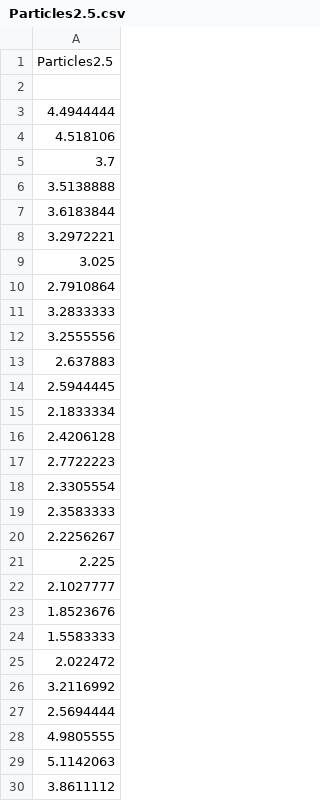
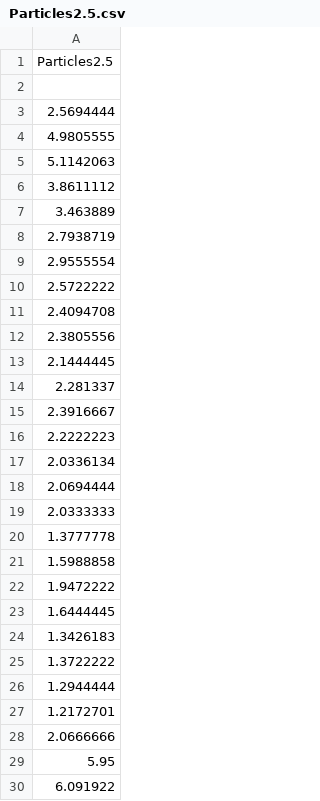
Before and after one commit to JaneTingley/Foresta-Inclusive, a CSV file: Foresta-Inclusive-Scott/Live Data Experiments/Final/DataDownloaderOneClick/data/Particles2.5.csv, drawn as a sheet; only a part is shown; the shorter side is filled out with more unchanged rows; removed rows and columns are numbered as before the commit, all else as after; the diff covers the shown part only; the diff names each change by its address in the sheet, - before the commit and + after, or states it on an @@ line.

```diff
--- a/Foresta-Inclusive-Scott/Live Data Experiments/Final/DataDownloaderOneClick/data/Particles2.5.csv
+++ b/Foresta-Inclusive-Scott/Live Data Experiments/Final/DataDownloaderOneClick/data/Particles2.5.csv
-row 3: 4.4944444
-row 4: 4.518106
-row 5: 3.7
-row 6: 3.5138888
-row 7: 3.6183844
-row 8: 3.2972221
-row 9: 3.025
-row 10: 2.7910864
-row 11: 3.2833333
-row 12: 3.2555556
-row 13: 2.637883
-row 14: 2.5944445
-row 15: 2.1833334
-row 16: 2.4206128
-row 17: 2.7722223
-row 18: 2.3305554
-row 19: 2.3583333
-row 20: 2.2256267
-row 21: 2.225
-row 22: 2.1027777
-row 23: 1.8523676
-row 24: 1.5583333
-row 25: 2.022472
-row 26: 3.2116992
```
Also changed, not shown: 24 added rows elsewhere in this file, Foresta-Inclusive-Scott/Live Data Experiments/Final/DataDownloaderOneClick/data/Particles10.csv, Foresta-Inclusive-Scott/Live Data Experiments/Final/DataDownloaderOneClick/data/Temp-degree.csv, 4 other files.
